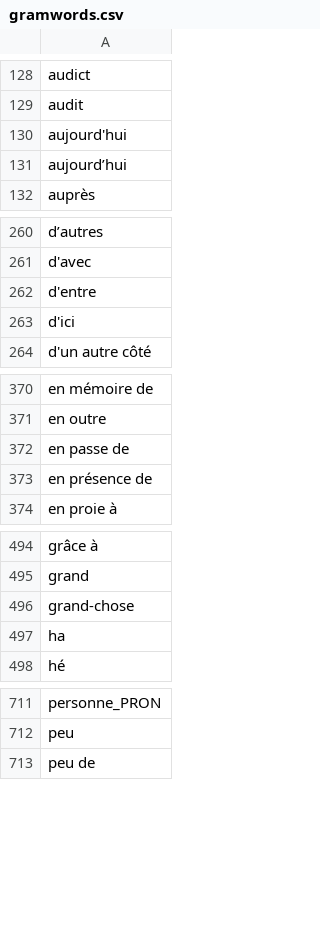
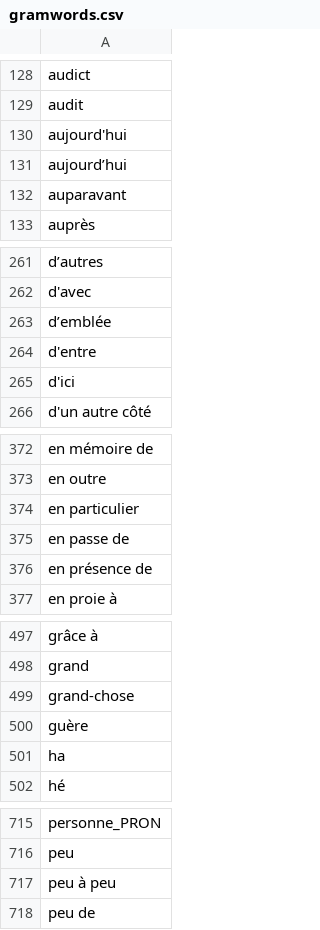
Before and after one commit to oeuvres/alix, a CSV file: common/src/resources/com/github/oeuvres/alix/fr/gramwords.csv, drawn as a sheet; only a part is shown, gaps mark what is left out; the diff covers the shown part only.

```diff
--- a/common/src/resources/com/github/oeuvres/alix/fr/gramwords.csv
+++ b/common/src/resources/com/github/oeuvres/alix/fr/gramwords.csv
@@ -131,2 +131,3 @@ aujourd'hui
 aujourd’hui
+auparavant
 auprès
@@ -261,2 +262,3 @@ d’autres
 d'avec
+d’emblée
 d'entre
@@ -371,2 +373,3 @@ en mémoire de
 en outre
+en particulier
 en passe de
@@ -496,2 +499,3 @@ grand
 grand-chose
+guère
 ha
@@ -712,2 +716,3 @@ personne_PRON
 peu
+peu à peu
 peu de
```
Also changed, not shown: 1 added row elsewhere in this file, 6 other files.
